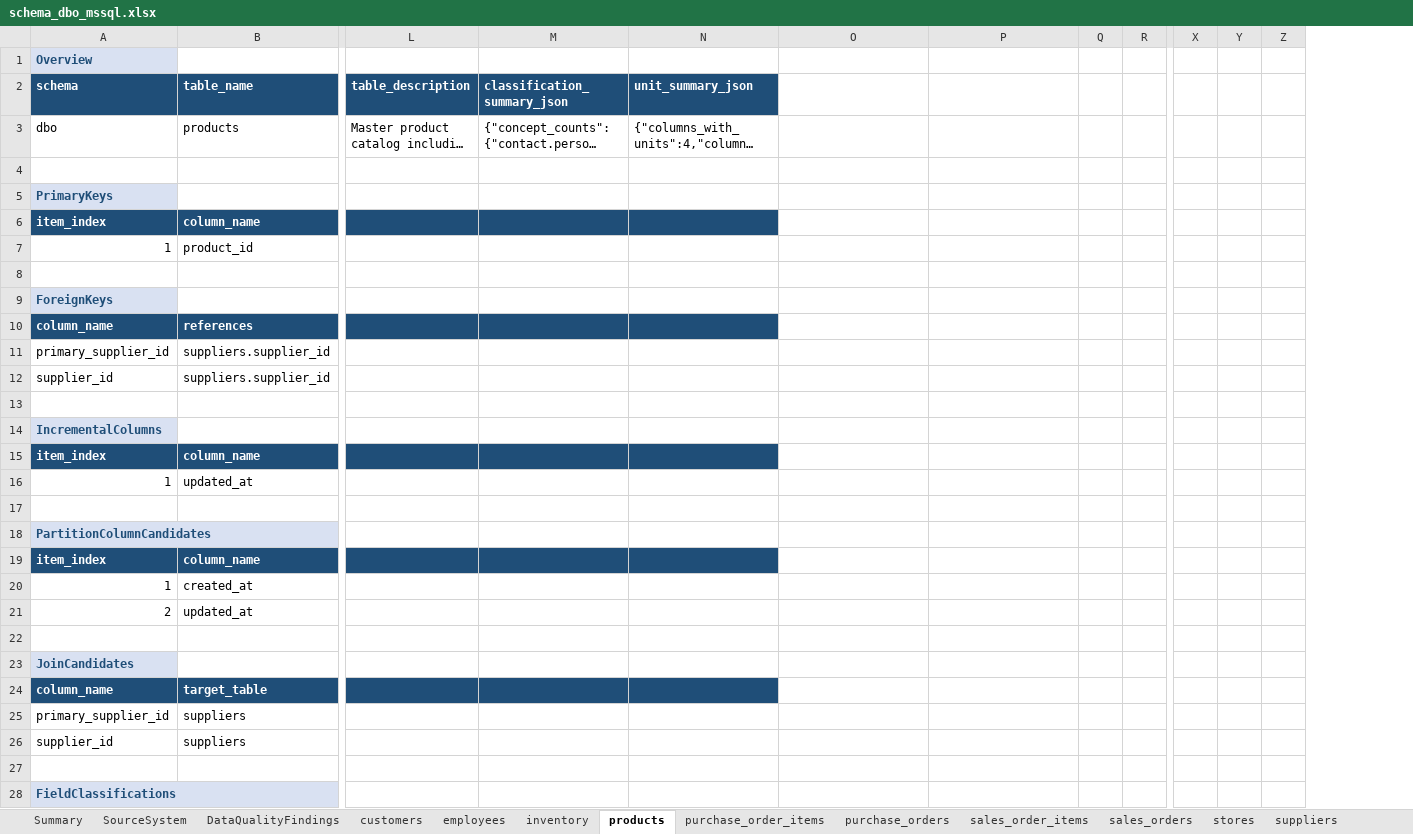
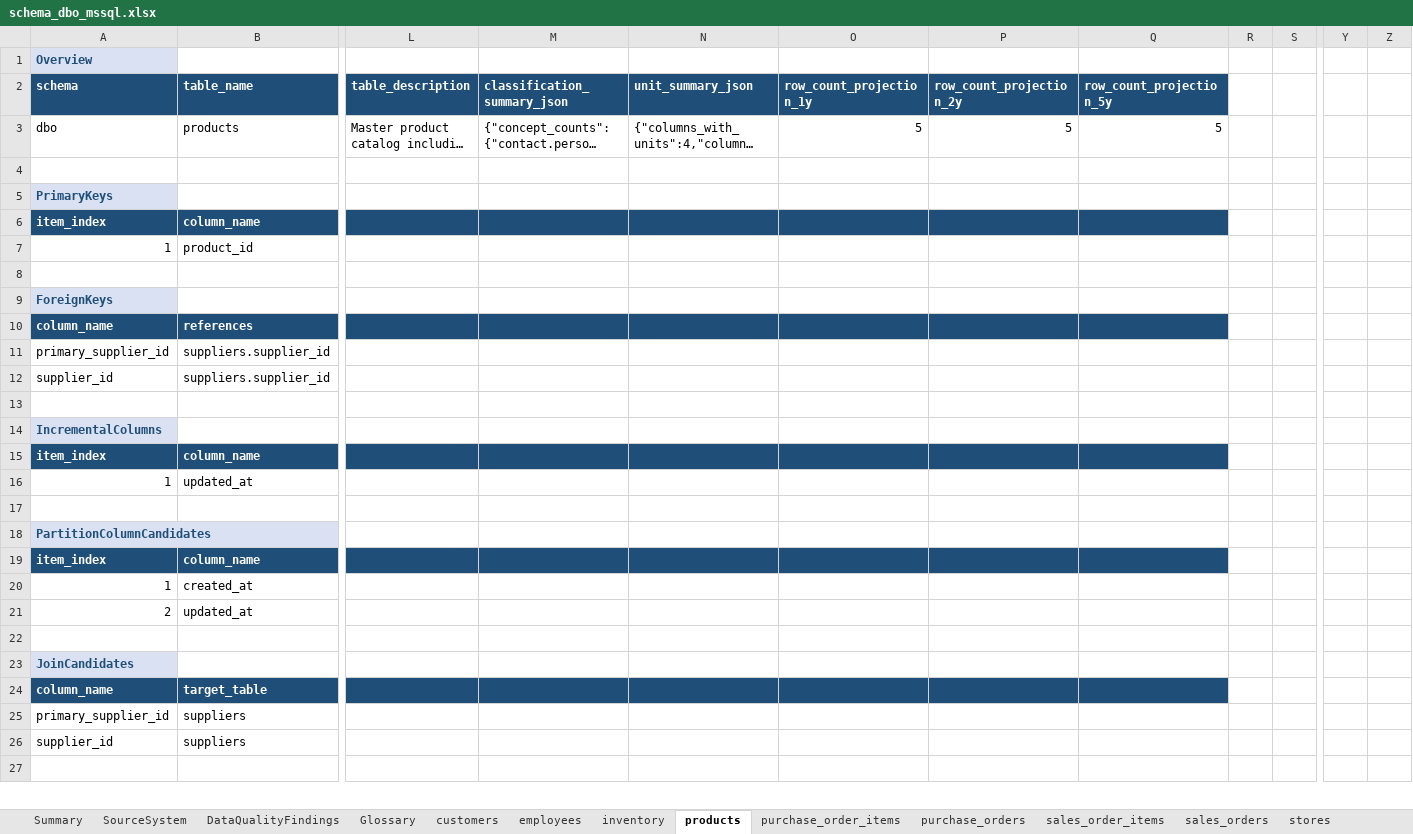
Before and after one commit to elixirrjob1/cursorskills, an Excel workbook: LATEST_SCHEMA/schema_dbo_mssql.xlsx, sheet products, drawn as a sheet; only a part is shown, gaps mark what is left out; long unchanged cells end in …; values as stored, in another font and other column widths than the file's, no borders; removed rows and columns are numbered as before the commit, all else as after; rows hold the shown columns only; the diff covers the shown part only; the diff names each change by its address in the sheet, - before the commit and + after, or states it on an @@ line.

```diff
--- a/LATEST_SCHEMA/schema_dbo_mssql.xlsx (sheet products)
+++ b/LATEST_SCHEMA/schema_dbo_mssql.xlsx (sheet products)
+sheet tab: Glossary
+column O (row_count_projection_1y), row 3: 5
-column Z, empty
-P2: (empty)
+P2: row_count_projection_2y
-P2:Q2 fill: none
+P2:Q2 fill: #1F4E78
-Q2: (empty)
+Q2: row_count_projection_5y
-P3 (row_count_projection_2y): (empty)
+P3 (row_count_projection_2y): 5
-Q3 (row_count_projection_5y): (empty)
+Q3 (row_count_projection_5y): 5
-P6:Q6 fill: none
+P6:Q6 fill: #1F4E78
-P10:Q10 fill: none
+P10:Q10 fill: #1F4E78
-P15:Q15 fill: none
+P15:Q15 fill: #1F4E78
-P19:Q19 fill: none
+P19:Q19 fill: #1F4E78
-P24:Q24 fill: none
+P24:Q24 fill: #1F4E78
-row 28: FieldClassifications
```
Also changed, not shown: 2 added rows, 8 removed rows and 204 edited cells elsewhere in this sheet, sheet sales_order_items, sheet purchase_order_items, sheet employees, sheet sales_orders, sheet inventory, sheet stores, 6 more sheets, 22 other files.
